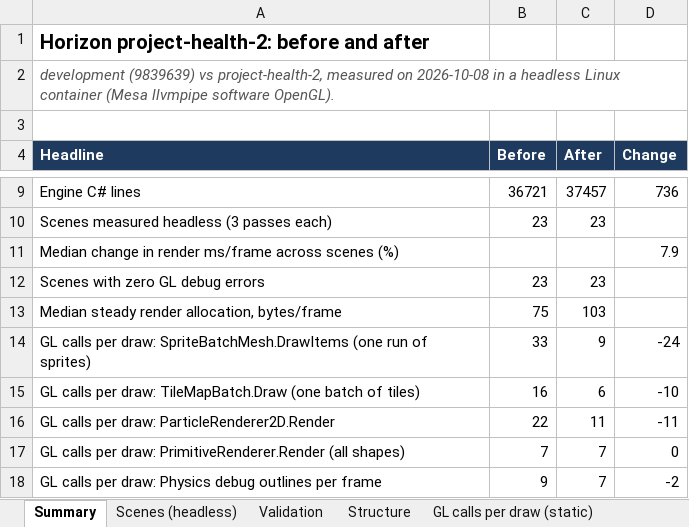
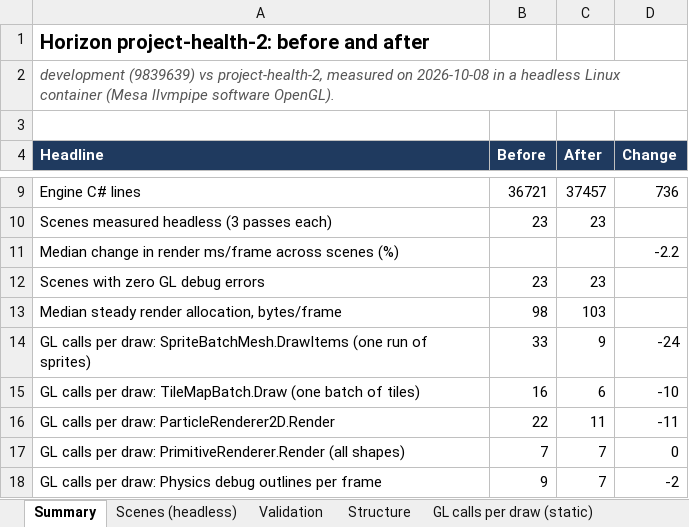
Before and after one commit to bogzxo/horizon, an Excel workbook: docs/metrics/project-health-2-metrics.xlsx, sheet Summary, drawn as a sheet; only a part is shown, gaps mark what is left out; values as stored, in another font and other column widths than the file's, no borders; the diff names each change by its address in the sheet, - before the commit and + after, or states it on an @@ line.

```diff
--- a/docs/metrics/project-health-2-metrics.xlsx (sheet Summary)
+++ b/docs/metrics/project-health-2-metrics.xlsx (sheet Summary)
-D11 (Change): 7.9
+D11 (Change): -2.2
-B13 (Before): 75
+B13 (Before): 98
```
Also changed, not shown: sheet Scenes (headless), 1 other file.
